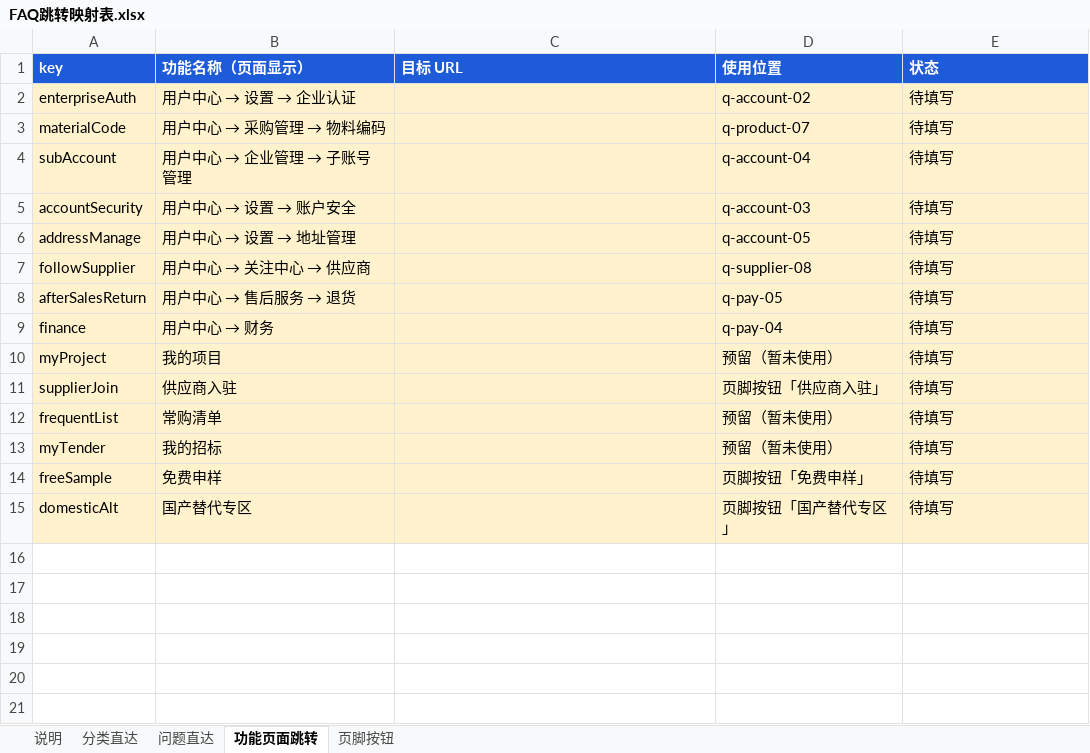
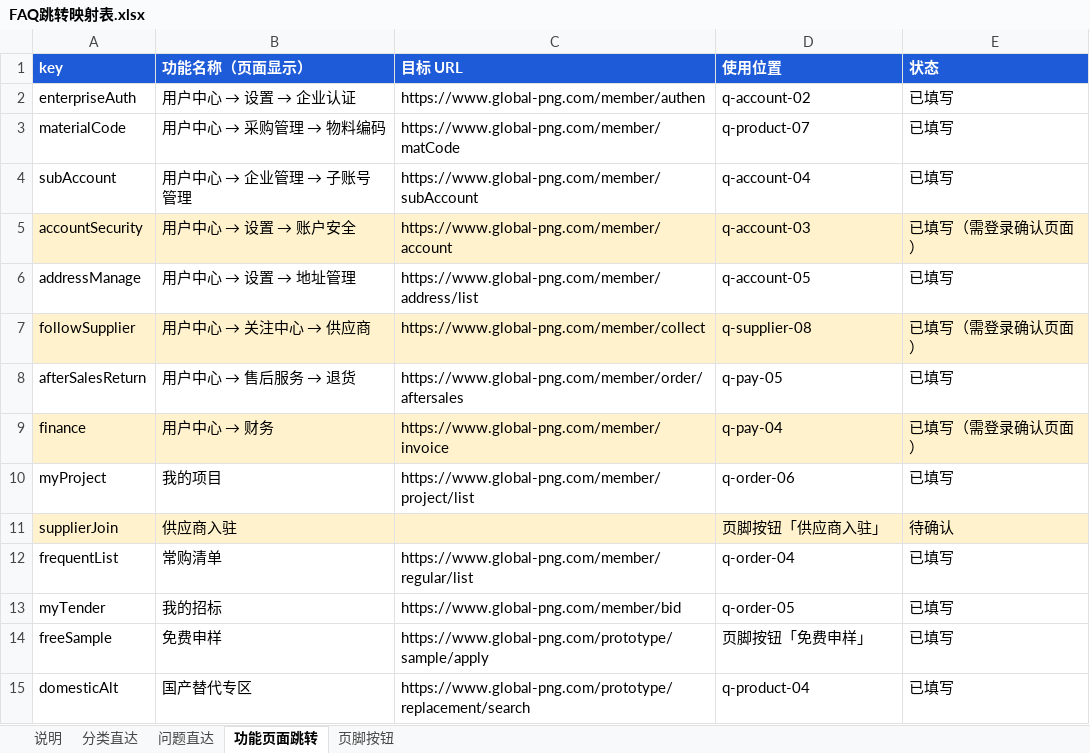
Before and after one commit to seonu826/png-faq, an Excel workbook: docs/FAQ跳转映射表.xlsx, sheet 功能页面跳转, drawn as a sheet; values as stored, in another font and other column widths than the file's, no borders; the diff names each change by its address in the sheet, - before the commit and + after, or states it on an @@ line.

```diff
--- a/docs/FAQ跳转映射表.xlsx (sheet 功能页面跳转)
+++ b/docs/FAQ跳转映射表.xlsx (sheet 功能页面跳转)
-A2:E4 fill: #FFF2CC
+A2:E4 fill: none
-C2 (目标 URL): (empty)
+C2 (目标 URL): https://www.global-png.com/member/authen
-E2:E4 (状态): 待填写
+E2:E4 (状态): 已填写
-C3 (目标 URL): (empty)
+C3 (目标 URL): https://www.global-png.com/member/matCode
-C4 (目标 URL): (empty)
+C4 (目标 URL): https://www.global-png.com/member/subAccount
-C5 (目标 URL): (empty)
+C5 (目标 URL): https://www.global-png.com/member/account
-E5 (状态): 待填写
+E5 (状态): 已填写（需登录确认页面）
-A6:E6 fill: #FFF2CC
+A6:E6 fill: none
-C6 (目标 URL): (empty)
+C6 (目标 URL): https://www.global-png.com/member/address/list
-E6 (状态): 待填写
+E6 (状态): 已填写
-C7 (目标 URL): (empty)
+C7 (目标 URL): https://www.global-png.com/member/collect
-E7 (状态): 待填写
+E7 (状态): 已填写（需登录确认页面）
-A8:E8 fill: #FFF2CC
+A8:E8 fill: none
-C8 (目标 URL): (empty)
+C8 (目标 URL): https://www.global-png.com/member/order/aftersales
-E8 (状态): 待填写
+E8 (状态): 已填写
-C9 (目标 URL): (empty)
+C9 (目标 URL): https://www.global-png.com/member/invoice
-E9 (状态): 待填写
+E9 (状态): 已填写（需登录确认页面）
-A10:E10 fill: #FFF2CC
+A10:E10 fill: none
-C10 (目标 URL): (empty)
+C10 (目标 URL): https://www.global-png.com/member/project/list
-D10 (使用位置): 预留（暂未使用）
+D10 (使用位置): q-order-06
-E10 (状态): 待填写
+E10 (状态): 已填写
-E11 (状态): 待填写
+E11 (状态): 待确认
-A12:E15 fill: #FFF2CC
+A12:E15 fill: none
-C12 (目标 URL): (empty)
+C12 (目标 URL): https://www.global-png.com/member/regular/list
-D12 (使用位置): 预留（暂未使用）
+D12 (使用位置): q-order-04
-E12:E15 (状态): 待填写
+E12:E15 (状态): 已填写
-C13 (目标 URL): (empty)
+C13 (目标 URL): https://www.global-png.com/member/bid
-D13 (使用位置): 预留（暂未使用）
+D13 (使用位置): q-order-05
-C14 (目标 URL): (empty)
+C14 (目标 URL): https://www.global-png.com/prototype/sample/apply
-C15 (目标 URL): (empty)
+C15 (目标 URL): https://www.global-png.com/prototype/replacement/search
-D15 (使用位置): 页脚按钮「国产替代专区」
+D15 (使用位置): q-product-04
```
Also changed, not shown: sheet 问题直达, sheet 页脚按钮, sheet 说明, sheet 分类直达, 12 other files.
